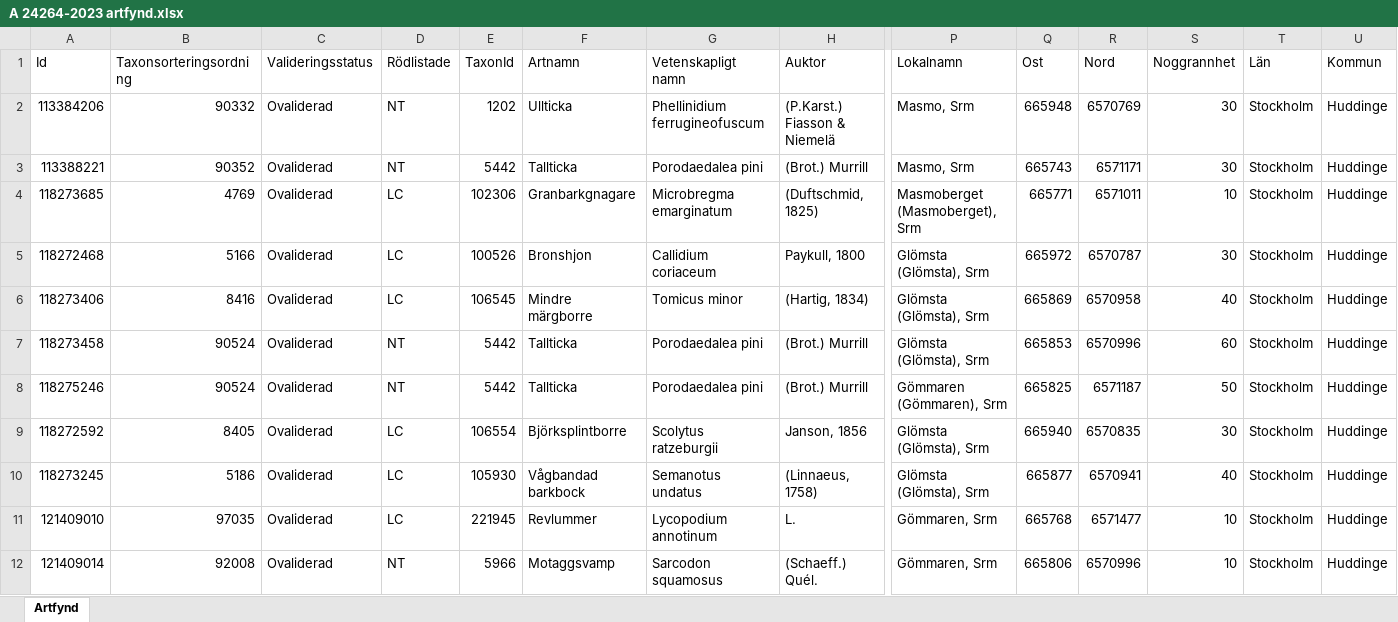
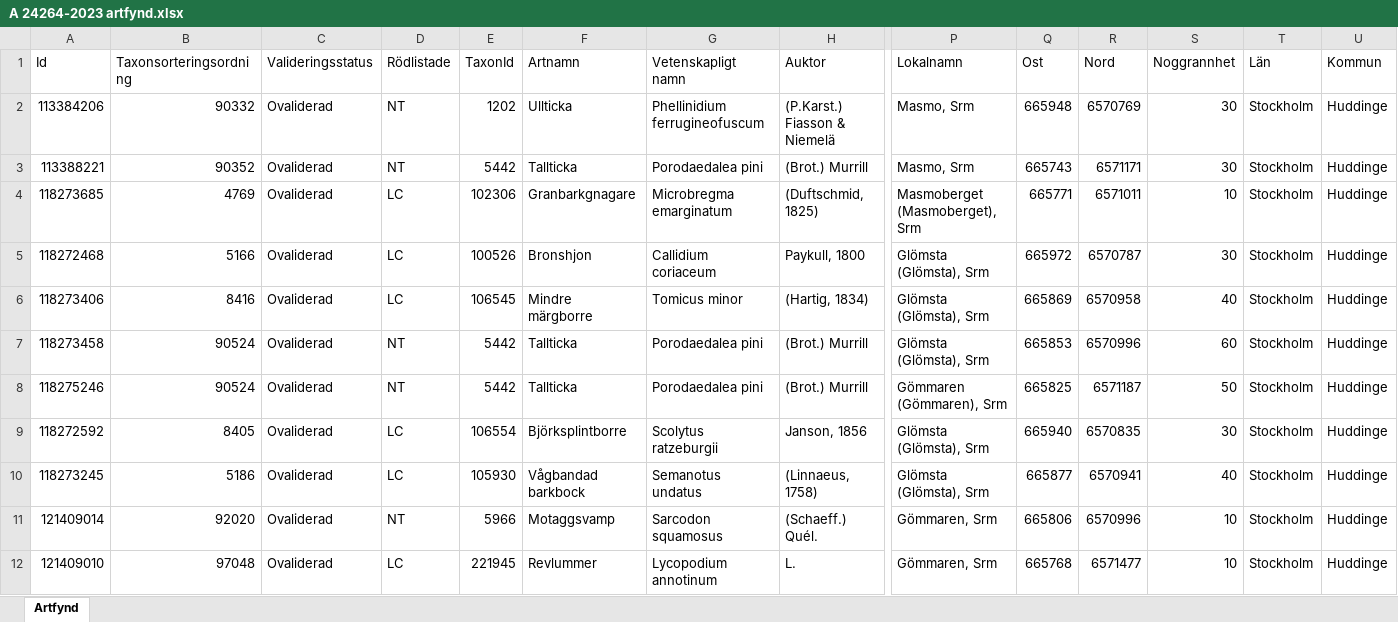
Before and after one commit to klasma/Logging_0126, an Excel workbook: artfynd/A 24264-2023 artfynd.xlsx, sheet Artfynd, drawn as a sheet; only a part is shown, gaps mark what is left out; values as stored, in another font and other column widths than the file's, no borders; removed rows and columns are numbered as before the commit, all else as after; rows hold the shown columns only; the diff names each change by its address in the sheet, - before the commit and + after, or states it on an @@ line.

```diff
--- a/artfynd/A 24264-2023 artfynd.xlsx (sheet Artfynd)
+++ b/artfynd/A 24264-2023 artfynd.xlsx (sheet Artfynd)
-row 11: 121409010 | 97035 | Ovaliderad | LC | 221945 | Revlummer | Lycopodium annotinum | L. | Gömmaren, Srm | 665768 | 6571477 | 10 | Stockholm | Huddinge
-B11 (Taxonsorteringsordning): 92008
+B11 (Taxonsorteringsordning): 92020
+row 12: 121409010 | 97048 | Ovaliderad | LC | 221945 | Revlummer | Lycopodium annotinum | L. | Gömmaren, Srm | 665768 | 6571477 | 10 | Stockholm | Huddinge
```
Also changed, not shown: artfynd/A 13326-2020 artfynd.xlsx, artfynd/A 24365-2023 artfynd.xlsx, 40 other files.
